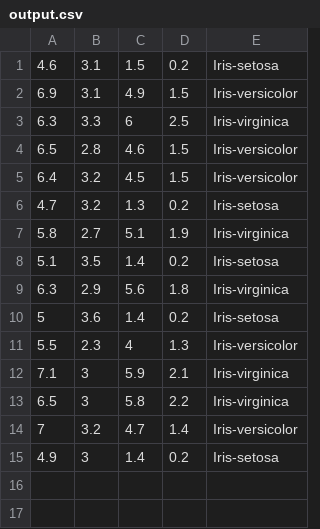
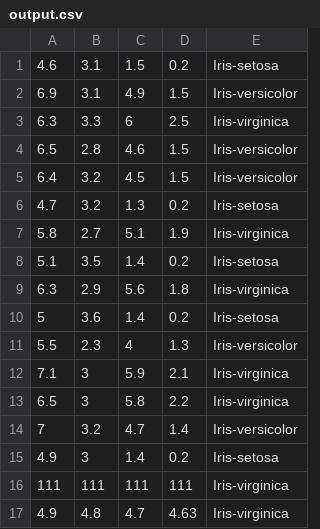
Before and after one commit to EithanLM/Milestone1, a CSV file: output.csv, drawn as a sheet.

```diff
--- a/output.csv
+++ b/output.csv
@@ -15 +15,3 @@
 4.9,3,1.4,0.2,Iris-setosa
+111,111,111,111,Iris-virginica
+4.9,4.8,4.7,4.63,Iris-virginica
```
Also changed, not shown: 5 other files.
